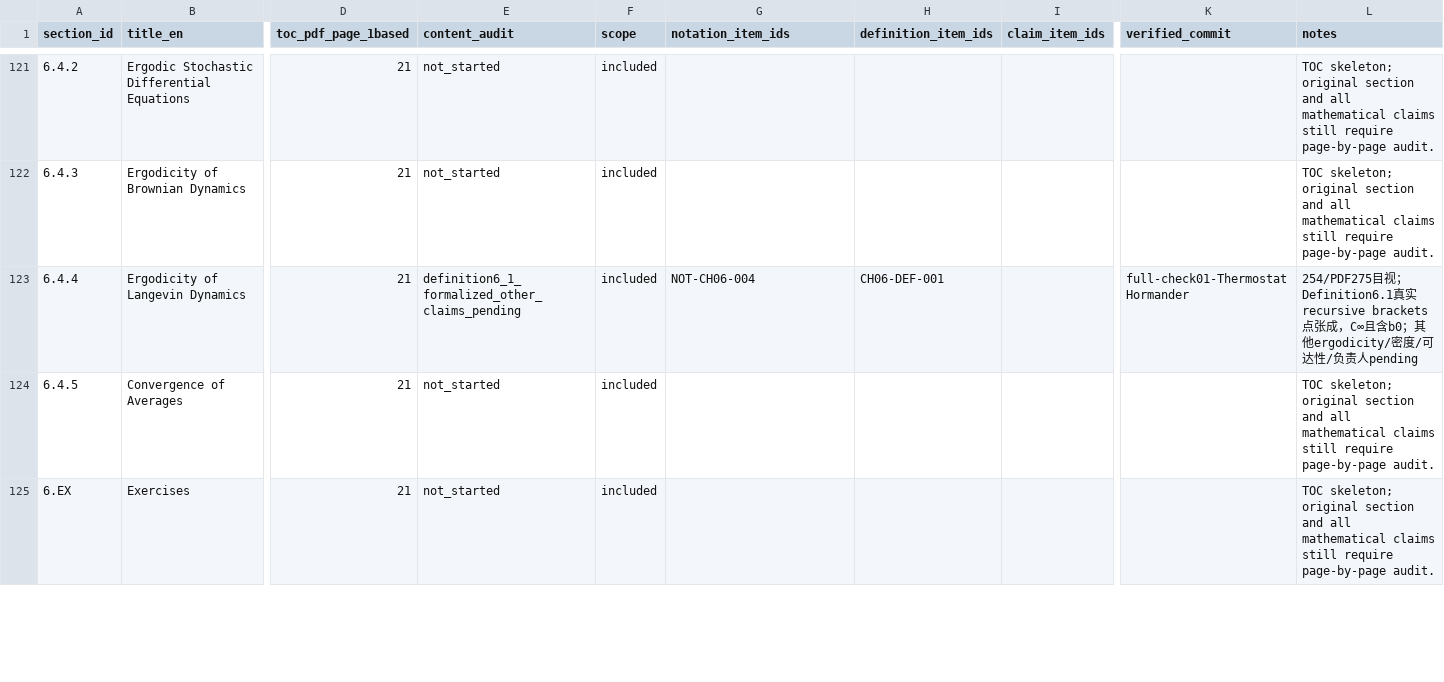
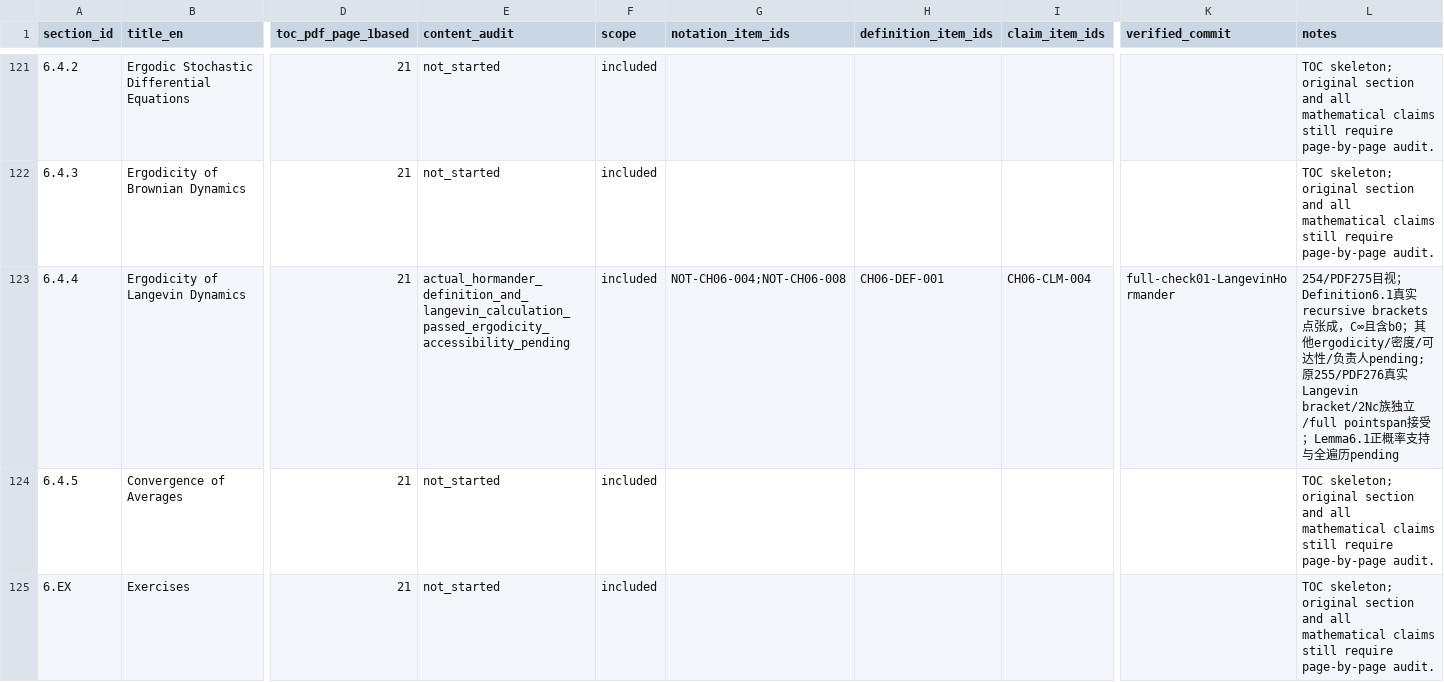
Before and after one commit to zhuanxv-G/MolecularDynamicsFormalization, a CSV file: docs/CHAPTER_SECTION_INVENTORY.csv, drawn as a sheet; only a part is shown, gaps mark what is left out; the diff names each change by its address in the sheet, - before the commit and + after, or states it on an @@ line.

```diff
--- a/docs/CHAPTER_SECTION_INVENTORY.csv
+++ b/docs/CHAPTER_SECTION_INVENTORY.csv
-E123 (content_audit): definition6_1_formalized_other_claims_pending
+E123 (content_audit): actual_hormander_definition_and_langevin_calculation_passed_ergodicity_accessibility_pending
-G123 (notation_item_ids): NOT-CH06-004
+G123 (notation_item_ids): NOT-CH06-004;NOT-CH06-008
-I123 (claim_item_ids): (empty)
+I123 (claim_item_ids): CH06-CLM-004
-K123 (verified_commit): full-check01-ThermostatHormander
+K123 (verified_commit): full-check01-LangevinHormander
-L123 (notes): …责人pending
+L123 (notes): …责人pending;原255/PDF276真实Langevin bracket/2Nc族独立/full pointspan接受；Lemma6.1正概率支持与全遍历pending
```
Also changed, not shown: docs/NOTATION_INVENTORY.csv, docs/audits/2026-10-01-initial/CLAIM_LEDGER.csv, 11 other files.
